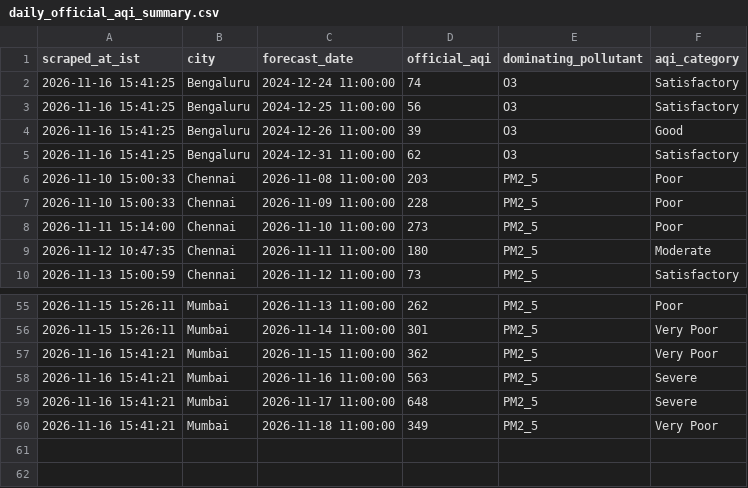
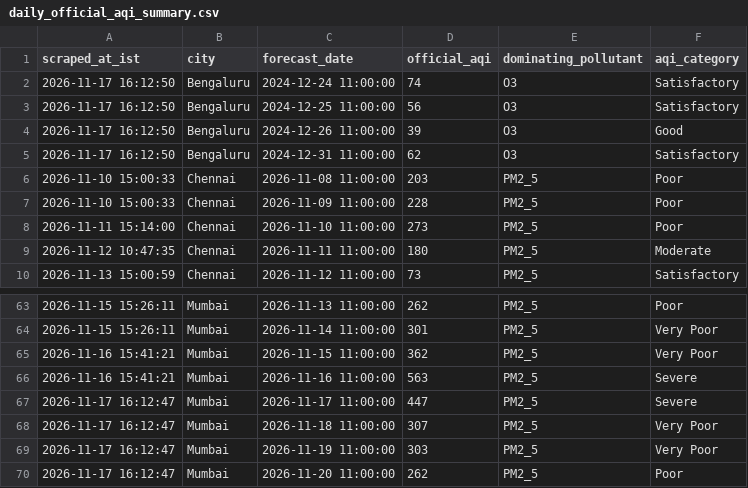
Before and after one commit to mrafiuddin50/imd-metro-aqi-forecast, a CSV file: data/daily_official_aqi_summary.csv, drawn as a sheet; only a part is shown, gaps mark what is left out; the diff covers the shown part only.

```diff
--- a/data/daily_official_aqi_summary.csv
+++ b/data/daily_official_aqi_summary.csv
@@ -1,6 +1,6 @@
 scraped_at_ist,city,forecast_date,official_aqi,dominating_pollutant,aqi_category
-2026-11-16 15:41:25,Bengaluru,2024-12-24 11:00:00,74,O3,Satisfactory
-2026-11-16 15:41:25,Bengaluru,2024-12-25 11:00:00,56,O3,Satisfactory
-2026-11-16 15:41:25,Bengaluru,2024-12-26 11:00:00,39,O3,Good
-2026-11-16 15:41:25,Bengaluru,2024-12-31 11:00:00,62,O3,Satisfactory
+2026-11-17 16:12:50,Bengaluru,2024-12-24 11:00:00,74,O3,Satisfactory
+2026-11-17 16:12:50,Bengaluru,2024-12-25 11:00:00,56,O3,Satisfactory
+2026-11-17 16:12:50,Bengaluru,2024-12-26 11:00:00,39,O3,Good
+2026-11-17 16:12:50,Bengaluru,2024-12-31 11:00:00,62,O3,Satisfactory
 2026-11-10 15:00:33,Chennai,2026-11-08 11:00:00,203,PM2_5,Poor
@@ -58,3 +66,5 @@ scraped_at_ist,city,forecast_date,official_aqi,dominating_pollutant,aqi_category
 2026-11-16 15:41:21,Mumbai,2026-11-16 11:00:00,563,PM2_5,Severe
-2026-11-16 15:41:21,Mumbai,2026-11-17 11:00:00,648,PM2_5,Severe
-2026-11-16 15:41:21,Mumbai,2026-11-18 11:00:00,349,PM2_5,Very Poor
+2026-11-17 16:12:47,Mumbai,2026-11-17 11:00:00,447,PM2_5,Severe
+2026-11-17 16:12:47,Mumbai,2026-11-18 11:00:00,307,PM2_5,Very Poor
+2026-11-17 16:12:47,Mumbai,2026-11-19 11:00:00,303,PM2_5,Very Poor
+2026-11-17 16:12:47,Mumbai,2026-11-20 11:00:00,262,PM2_5,Poor
```
Also changed, not shown: 8 added rows and 20 edited cells elsewhere in this file, data/cities/chennai_hourly.csv, data/cities/delhi_hourly.csv, 7 other files.
